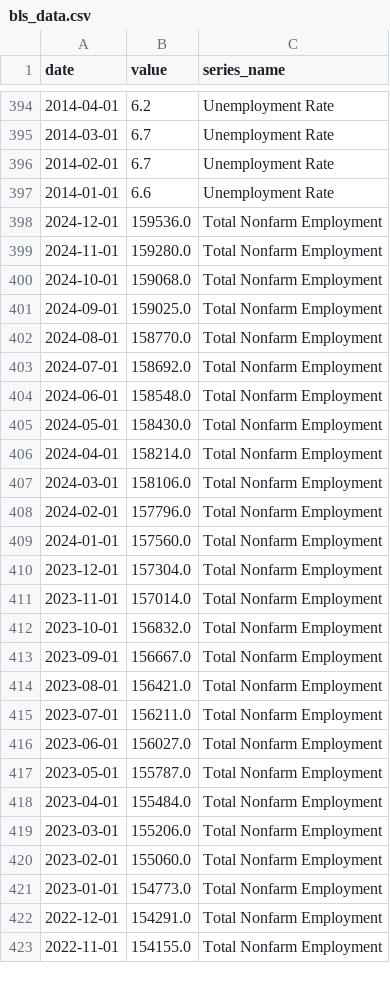
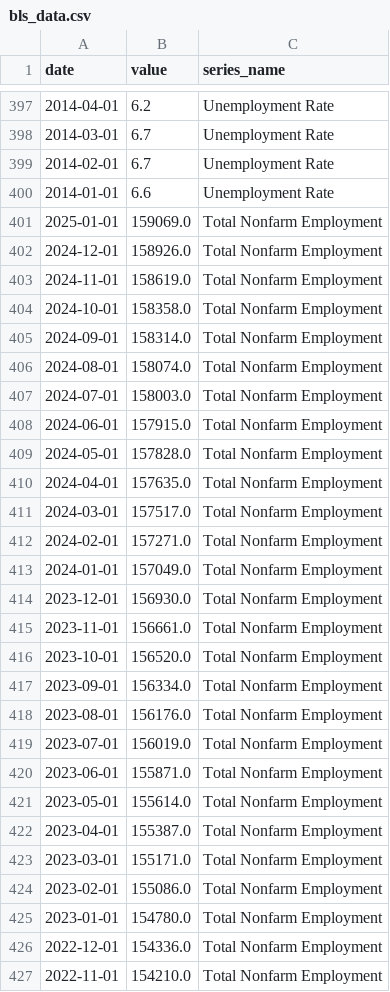
Before and after one commit to rainpunsiri/SemesterProject2, a CSV file: bls_data.csv, drawn as a sheet; only a part is shown, gaps mark what is left out; the diff covers the shown part only.

```diff
--- a/bls_data.csv
+++ b/bls_data.csv
@@ -397,27 +400,28 @@ date,value,series_name
 2014-01-01,6.6,Unemployment Rate
-2024-12-01,159536.0,Total Nonfarm Employment
-2024-11-01,159280.0,Total Nonfarm Employment
-2024-10-01,159068.0,Total Nonfarm Employment
-2024-09-01,159025.0,Total Nonfarm Employment
-2024-08-01,158770.0,Total Nonfarm Employment
-2024-07-01,158692.0,Total Nonfarm Employment
-2024-06-01,158548.0,Total Nonfarm Employment
-2024-05-01,158430.0,Total Nonfarm Employment
-2024-04-01,158214.0,Total Nonfarm Employment
-2024-03-01,158106.0,Total Nonfarm Employment
-2024-02-01,157796.0,Total Nonfarm Employment
-2024-01-01,157560.0,Total Nonfarm Employment
-2023-12-01,157304.0,Total Nonfarm Employment
-2023-11-01,157014.0,Total Nonfarm Employment
-2023-10-01,156832.0,Total Nonfarm Employment
-2023-09-01,156667.0,Total Nonfarm Employment
-2023-08-01,156421.0,Total Nonfarm Employment
-2023-07-01,156211.0,Total Nonfarm Employment
-2023-06-01,156027.0,Total Nonfarm Employment
-2023-05-01,155787.0,Total Nonfarm Employment
-2023-04-01,155484.0,Total Nonfarm Employment
-2023-03-01,155206.0,Total Nonfarm Employment
-2023-02-01,155060.0,Total Nonfarm Employment
-2023-01-01,154773.0,Total Nonfarm Employment
-2022-12-01,154291.0,Total Nonfarm Employment
-2022-11-01,154155.0,Total Nonfarm Employment
+2025-01-01,159069.0,Total Nonfarm Employment
+2024-12-01,158926.0,Total Nonfarm Employment
+2024-11-01,158619.0,Total Nonfarm Employment
+2024-10-01,158358.0,Total Nonfarm Employment
+2024-09-01,158314.0,Total Nonfarm Employment
+2024-08-01,158074.0,Total Nonfarm Employment
+2024-07-01,158003.0,Total Nonfarm Employment
+2024-06-01,157915.0,Total Nonfarm Employment
+2024-05-01,157828.0,Total Nonfarm Employment
+2024-04-01,157635.0,Total Nonfarm Employment
+2024-03-01,157517.0,Total Nonfarm Employment
+2024-02-01,157271.0,Total Nonfarm Employment
+2024-01-01,157049.0,Total Nonfarm Employment
+2023-12-01,156930.0,Total Nonfarm Employment
+2023-11-01,156661.0,Total Nonfarm Employment
+2023-10-01,156520.0,Total Nonfarm Employment
+2023-09-01,156334.0,Total Nonfarm Employment
+2023-08-01,156176.0,Total Nonfarm Employment
+2023-07-01,156019.0,Total Nonfarm Employment
+2023-06-01,155871.0,Total Nonfarm Employment
+2023-05-01,155614.0,Total Nonfarm Employment
+2023-04-01,155387.0,Total Nonfarm Employment
+2023-03-01,155171.0,Total Nonfarm Employment
+2023-02-01,155086.0,Total Nonfarm Employment
+2023-01-01,154780.0,Total Nonfarm Employment
+2022-12-01,154336.0,Total Nonfarm Employment
+2022-11-01,154210.0,Total Nonfarm Employment
```
Also changed, not shown: 3 added rows and 101 edited cells elsewhere in this file.
